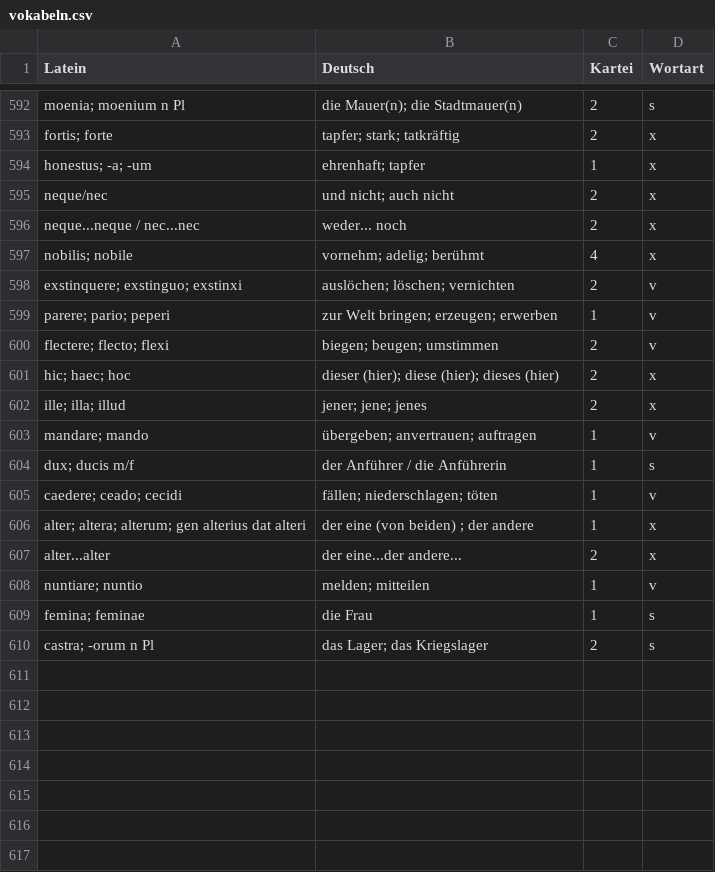
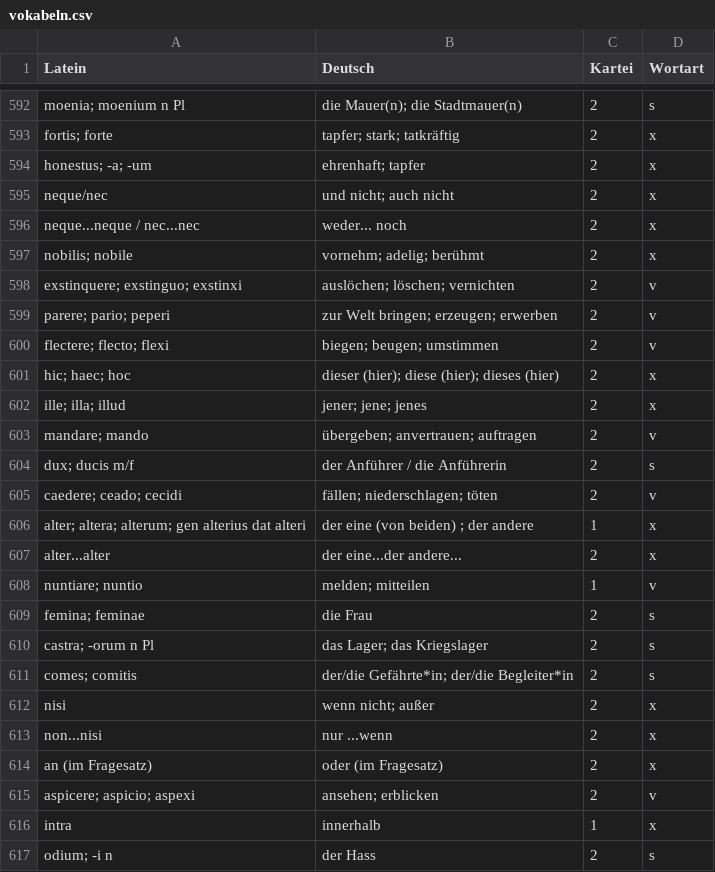
Before and after one commit to bcwodo/13_Lattrain, a CSV file: vokabeln.csv, drawn as a sheet; only a part is shown, gaps mark what is left out; the diff covers the shown part only.

```diff
--- a/vokabeln.csv
+++ b/vokabeln.csv
@@ -593,8 +593,8 @@ moenia; moenium n Pl,die Mauer(n); die Stadtmauer(n),2,s
 fortis; forte,tapfer; stark; tatkräftig,2,x
-honestus; -a; -um,ehrenhaft; tapfer,1,x
+honestus; -a; -um,ehrenhaft; tapfer,2,x
 neque/nec,und nicht; auch nicht,2,x
 neque...neque / nec...nec,weder... noch,2,x
-nobilis; nobile,vornehm; adelig; berühmt,4,x
+nobilis; nobile,vornehm; adelig; berühmt,2,x
 exstinquere; exstinguo; exstinxi,auslöchen; löschen; vernichten,2,v
-parere; pario; peperi,zur Welt bringen; erzeugen; erwerben,1,v
+parere; pario; peperi,zur Welt bringen; erzeugen; erwerben,2,v
 flectere; flecto; flexi,biegen; beugen; umstimmen,2,v
@@ -602,5 +602,5 @@ hic; haec; hoc,dieser (hier); diese (hier); dieses (hier),2,x
 ille; illa; illud,jener; jene; jenes,2,x
-mandare; mando,übergeben; anvertrauen; auftragen,1,v
-dux; ducis m/f,der Anführer / die Anführerin,1,s
-caedere; ceado; cecidi,fällen; niederschlagen; töten,1,v
+mandare; mando,übergeben; anvertrauen; auftragen,2,v
+dux; ducis m/f,der Anführer / die Anführerin,2,s
+caedere; ceado; cecidi,fällen; niederschlagen; töten,2,v
 alter; altera; alterum; gen alterius dat alteri,der eine (von beiden) ; der andere,1,x
@@ -608,3 +608,10 @@ alter...alter,der eine...der andere...,2,x
 nuntiare; nuntio,melden; mitteilen,1,v
-femina; feminae,die Frau,1,s
+femina; feminae,die Frau,2,s
 castra; -orum n Pl,das Lager; das Kriegslager,2,s
+comes; comitis,der/die Gefährte*in; der/die Begleiter*in,2,s
+nisi,wenn nicht; außer,2,x
+non...nisi,nur ...wenn,2,x
+an (im Fragesatz),oder (im Fragesatz),2,x
+aspicere; aspicio; aspexi,ansehen; erblicken,2,v
+intra,innerhalb,1,x
+odium; -i n,der Hass,2,s
```
Also changed, not shown: 87 edited cells elsewhere in this file, 3 other files.
